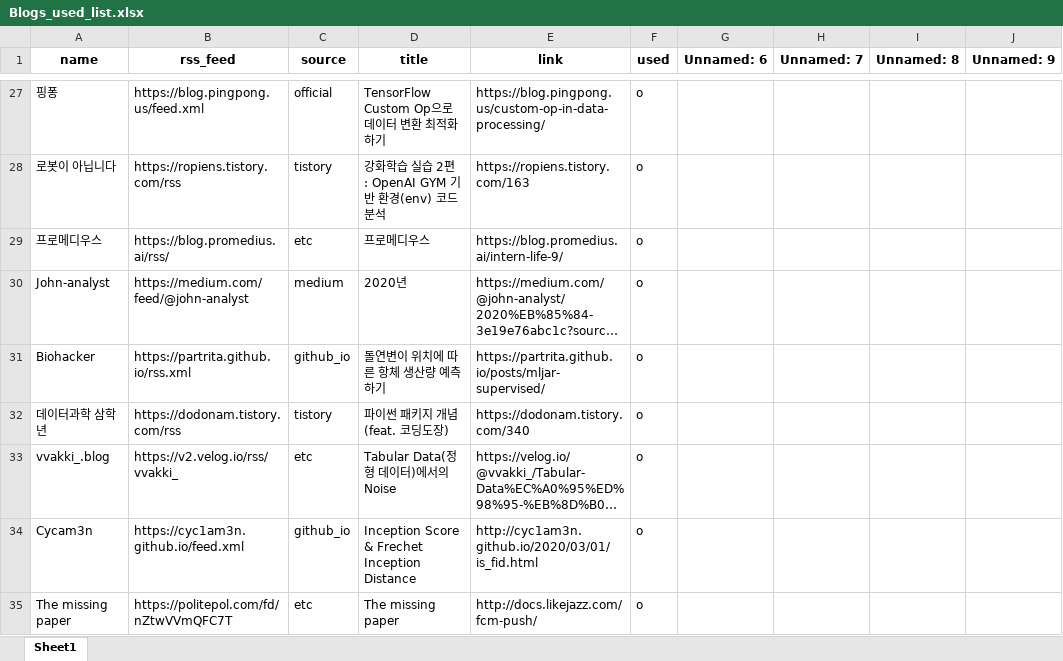
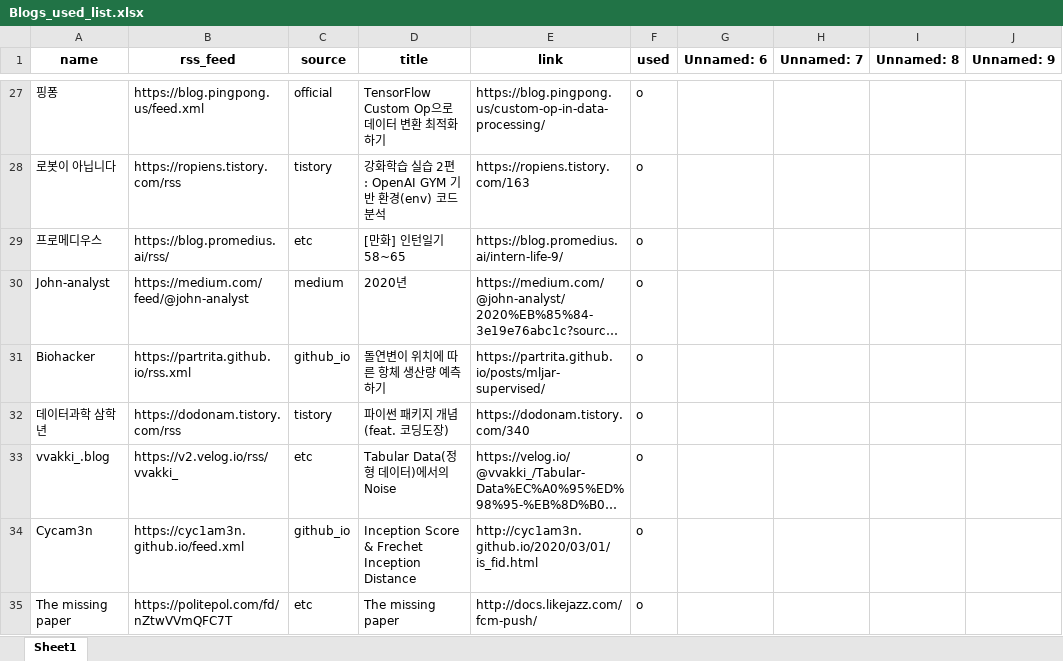
Before and after one commit to ainsuotain/today-mlblog-bot, an Excel workbook: Blogs_used_list.xlsx, sheet Sheet1, drawn as a sheet; only a part is shown, gaps mark what is left out; long unchanged cells end in …; values as stored, in another font and other column widths than the file's, no borders; the diff names each change by its address in the sheet, - before the commit and + after, or states it on an @@ line.

Commit message:
Auto - Update data with bot!

```diff
--- a/Blogs_used_list.xlsx (sheet Sheet1)
+++ b/Blogs_used_list.xlsx (sheet Sheet1)
-D29 (title): 프로메디우스
+D29 (title): [만화] 인턴일기 58~65
```
Also changed, not shown: 1 other file.
